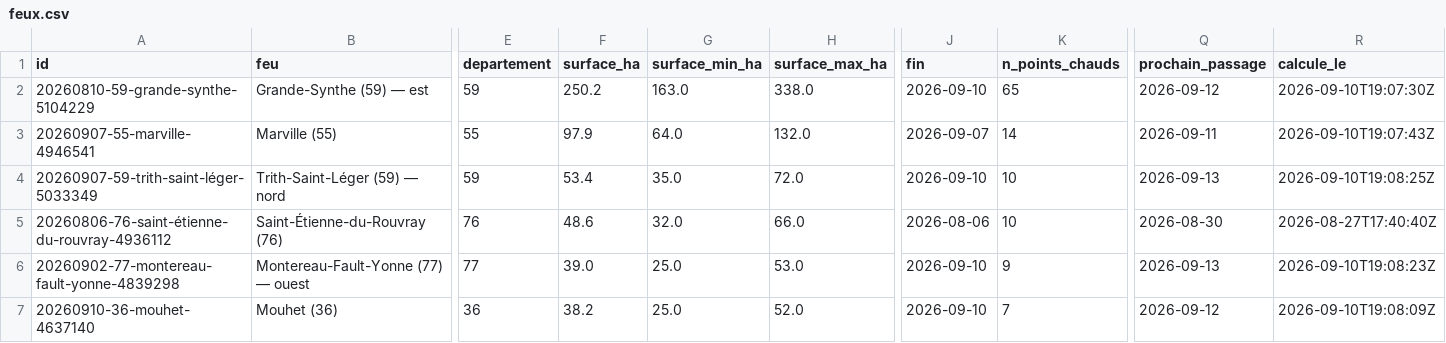
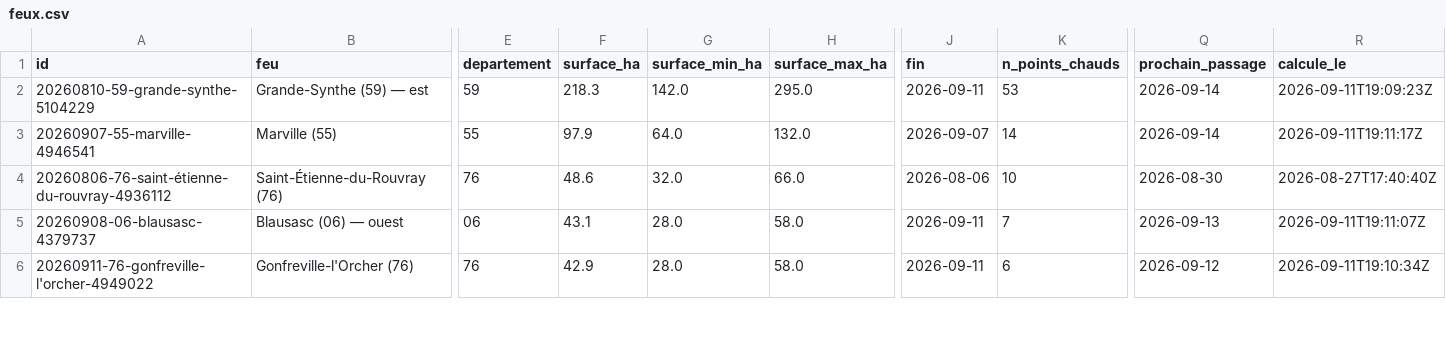
Before and after one commit to r0bp3nguin/brulis, a CSV file: site/data/feux.csv, drawn as a sheet; only a part is shown, gaps mark what is left out; removed rows and columns are numbered as before the commit, all else as after; rows hold the shown columns only; the diff covers the shown part only; the diff names each change by its address in the sheet, - before the commit and + after, or states it on an @@ line.

```diff
--- a/site/data/feux.csv
+++ b/site/data/feux.csv
-F2 (surface_ha): 250.2
+F2 (surface_ha): 218.3
-G2 (surface_min_ha): 163.0
+G2 (surface_min_ha): 142.0
-H2 (surface_max_ha): 338.0
+H2 (surface_max_ha): 295.0
-J2 (fin): 2026-09-10
+J2 (fin): 2026-09-11
-K2 (n_points_chauds): 65
+K2 (n_points_chauds): 53
-Q2 (prochain_passage): 2026-09-12
+Q2 (prochain_passage): 2026-09-14
-R2 (calcule_le): 2026-09-10T19:07:30Z
+R2 (calcule_le): 2026-09-11T19:09:23Z
-Q3 (prochain_passage): 2026-09-11
+Q3 (prochain_passage): 2026-09-14
-R3 (calcule_le): 2026-09-10T19:07:43Z
+R3 (calcule_le): 2026-09-11T19:11:17Z
-row 4: 20260907-59-trith-saint-léger-5033349 | Trith-Saint-Léger (59) — nord | 59 | 53.4 | 35.0 | 72.0 | 2026-09-10 | 10 | 2026-09-13 | 2026-09-10T19:08:25Z
-row 6: 20260902-77-montereau-fault-yonne-4839298 | Montereau-Fault-Yonne (77) — ouest | 77 | 39.0 | 25.0 | 53.0 | 2026-09-10 | 9 | 2026-09-13 | 2026-09-10T19:08:23Z
-row 7: 20260910-36-mouhet-4637140 | Mouhet (36) | 36 | 38.2 | 25.0 | 52.0 | 2026-09-10 | 7 | 2026-09-12 | 2026-09-10T19:08:09Z
+row 5: 20260908-06-blausasc-4379737 | Blausasc (06) — ouest | 06 | 43.1 | 28.0 | 58.0 | 2026-09-11 | 7 | 2026-09-13 | 2026-09-11T19:11:07Z
+row 6: 20260911-76-gonfreville-l'orcher-4949022 | Gonfreville-l'Orcher (76) | 76 | 42.9 | 28.0 | 58.0 | 2026-09-11 | 6 | 2026-09-12 | 2026-09-11T19:10:34Z
```
Also changed, not shown: 5 added rows, 3 removed rows and 12 edited cells elsewhere in this file, 32 other files.
